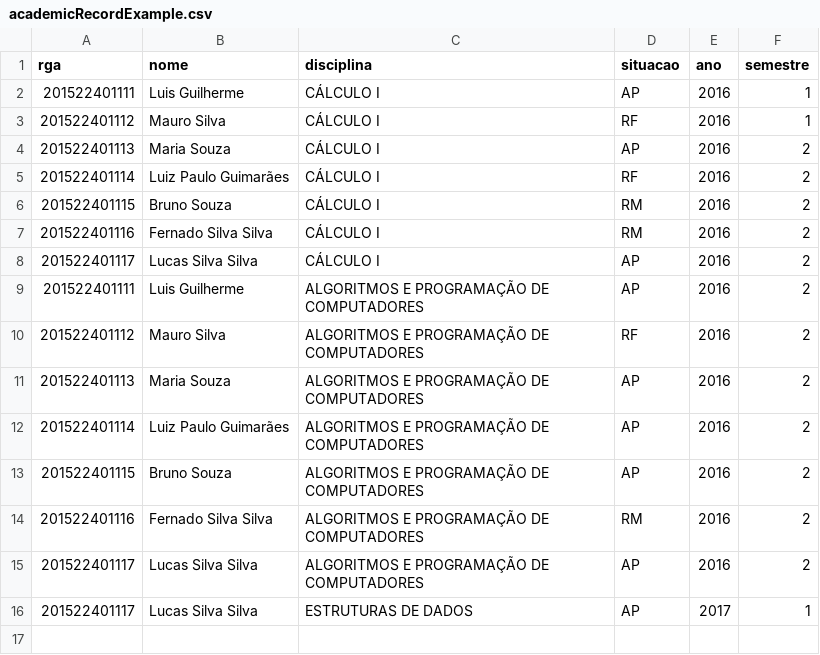
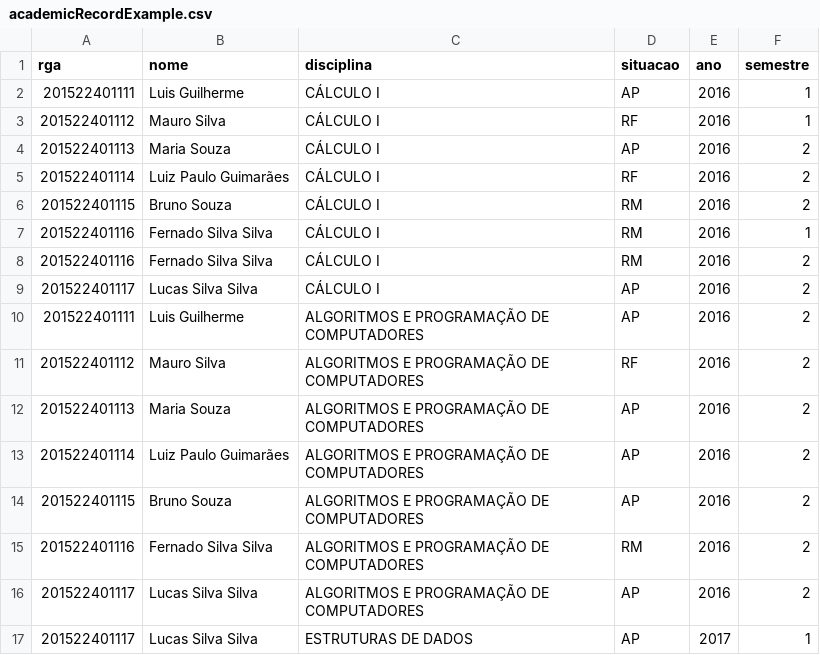
Before and after one commit to raonifst/academic-system, a CSV file: private/academicRecordExample.csv, drawn as a sheet; the diff names each change by its address in the sheet, - before the commit and + after, or states it on an @@ line.

```diff
--- a/private/academicRecordExample.csv
+++ b/private/academicRecordExample.csv
+row 7: 201522401116 | Fernado Silva Silva | CÁLCULO I | RM | 2016 | 1
```
Also changed, not shown: 2 other files.
